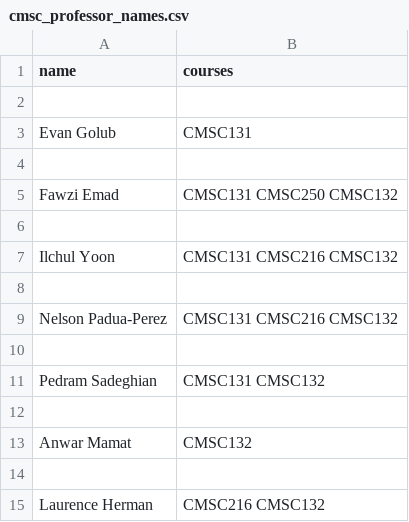
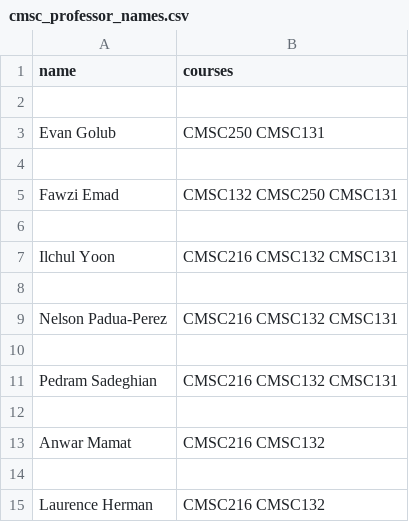
Before and after one commit to wingold-student/cmsc320-final-tutorial, a CSV file: data/cmsc_professor_names.csv, drawn as a sheet; only a part is shown; the diff covers the shown part only.

```diff
--- a/data/cmsc_professor_names.csv
+++ b/data/cmsc_professor_names.csv
@@ -2,13 +2,13 @@ name,courses
 
-Evan Golub,CMSC131
+Evan Golub,CMSC250 CMSC131
 
-Fawzi Emad,CMSC131 CMSC250 CMSC132
+Fawzi Emad,CMSC132 CMSC250 CMSC131
 
-Ilchul Yoon,CMSC131 CMSC216 CMSC132
+Ilchul Yoon,CMSC216 CMSC132 CMSC131
 
-Nelson Padua-Perez,CMSC131 CMSC216 CMSC132
+Nelson Padua-Perez,CMSC216 CMSC132 CMSC131
 
-Pedram Sadeghian,CMSC131 CMSC132
+Pedram Sadeghian,CMSC216 CMSC132 CMSC131
 
-Anwar Mamat,CMSC132
+Anwar Mamat,CMSC216 CMSC132
 
```
Also changed, not shown: 32 added rows and 2 edited cells elsewhere in this file, data/bmgt_professor_names.csv.
